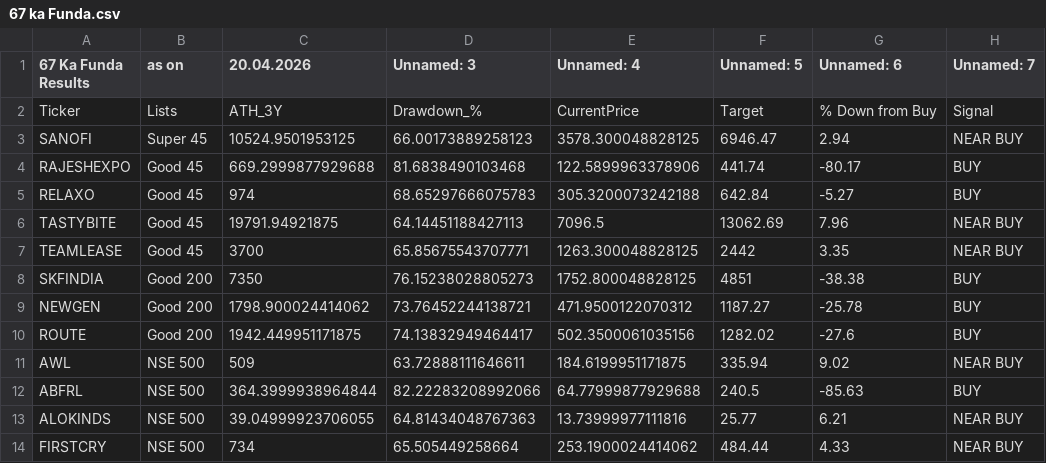
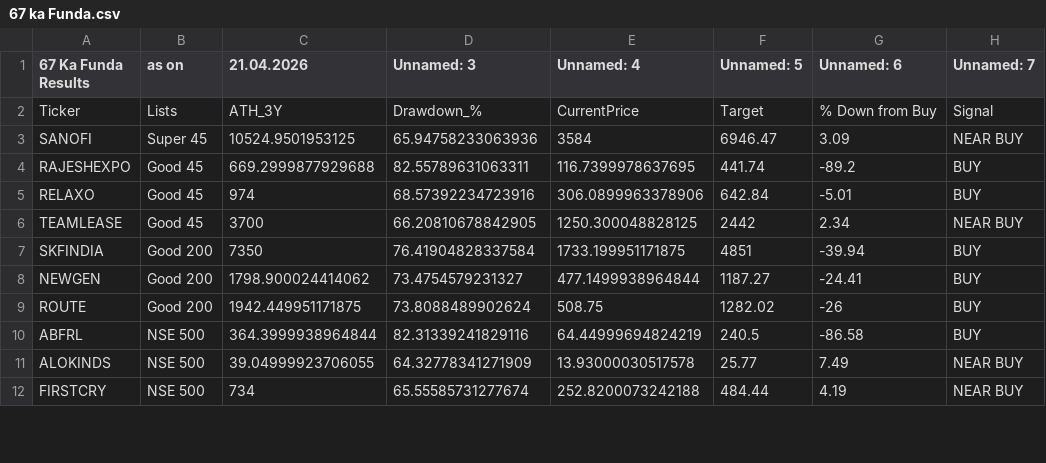
Before and after one commit to mojiburrahaman25/stock-output, a CSV file: 67 ka Funda.csv, drawn as a sheet; only a part is shown; the diff covers the shown part only.

```diff
--- a/67 ka Funda.csv
+++ b/67 ka Funda.csv
@@ -1,14 +1,12 @@
-67 Ka Funda Results,as on,20.04.2026,Unnamed: 3,Unnamed: 4,Unnamed: 5,Unnamed: 6,Unnamed: 7
+67 Ka Funda Results,as on,21.04.2026,Unnamed: 3,Unnamed: 4,Unnamed: 5,Unnamed: 6,Unnamed: 7
 Ticker,Lists,ATH_3Y,Drawdown_%,CurrentPrice,Target,% Down from Buy,Signal
-SANOFI,Super 45,10524.9501953125,66.00173889258123,3578.300048828125,6946.47,2.94,NEAR BUY
-RAJESHEXPO,Good 45,669.2999877929688,81.6838490103468,122.5899963378906,441.74,-80.17,BUY
-RELAXO,Good 45,974,68.65297666075783,305.3200073242188,642.84,-5.27,BUY
-TASTYBITE,Good 45,19791.94921875,64.14451188427113,7096.5,13062.69,7.96,NEAR BUY
-TEAMLEASE,Good 45,3700,65.85675543707771,1263.300048828125,2442,3.35,NEAR BUY
-SKFINDIA,Good 200,7350,76.15238028805273,1752.800048828125,4851,-38.38,BUY
-NEWGEN,Good 200,1798.900024414062,73.76452244138721,471.9500122070312,1187.27,-25.78,BUY
-ROUTE,Good 200,1942.449951171875,74.13832949464417,502.3500061035156,1282.02,-27.6,BUY
-AWL,NSE 500,509,63.72888111646611,184.6199951171875,335.94,9.02,NEAR BUY
-ABFRL,NSE 500,364.3999938964844,82.22283208992066,64.77999877929688,240.5,-85.63,BUY
-ALOKINDS,NSE 500,39.04999923706055,64.81434048767363,13.73999977111816,25.77,6.21,NEAR BUY
-FIRSTCRY,NSE 500,734,65.505449258664,253.1900024414062,484.44,4.33,NEAR BUY
+SANOFI,Super 45,10524.9501953125,65.94758233063936,3584,6946.47,3.09,NEAR BUY
+RAJESHEXPO,Good 45,669.2999877929688,82.55789631063311,116.7399978637695,441.74,-89.2,BUY
+RELAXO,Good 45,974,68.57392234723916,306.0899963378906,642.84,-5.01,BUY
+TEAMLEASE,Good 45,3700,66.20810678842905,1250.300048828125,2442,2.34,NEAR BUY
+SKFINDIA,Good 200,7350,76.41904828337584,1733.199951171875,4851,-39.94,BUY
+NEWGEN,Good 200,1798.900024414062,73.4754579231327,477.1499938964844,1187.27,-24.41,BUY
+ROUTE,Good 200,1942.449951171875,73.8088489902624,508.75,1282.02,-26,BUY
+ABFRL,NSE 500,364.3999938964844,82.31339241829116,64.44999694824219,240.5,-86.58,BUY
+ALOKINDS,NSE 500,39.04999923706055,64.32778341271909,13.93000030517578,25.77,7.49,NEAR BUY
+FIRSTCRY,NSE 500,734,65.55585731277674,252.8200073242188,484.44,4.19,NEAR BUY
```
Also changed, not shown: 24 edited cells elsewhere in this file, BUY List.csv, S&R.csv, 6 other files.
